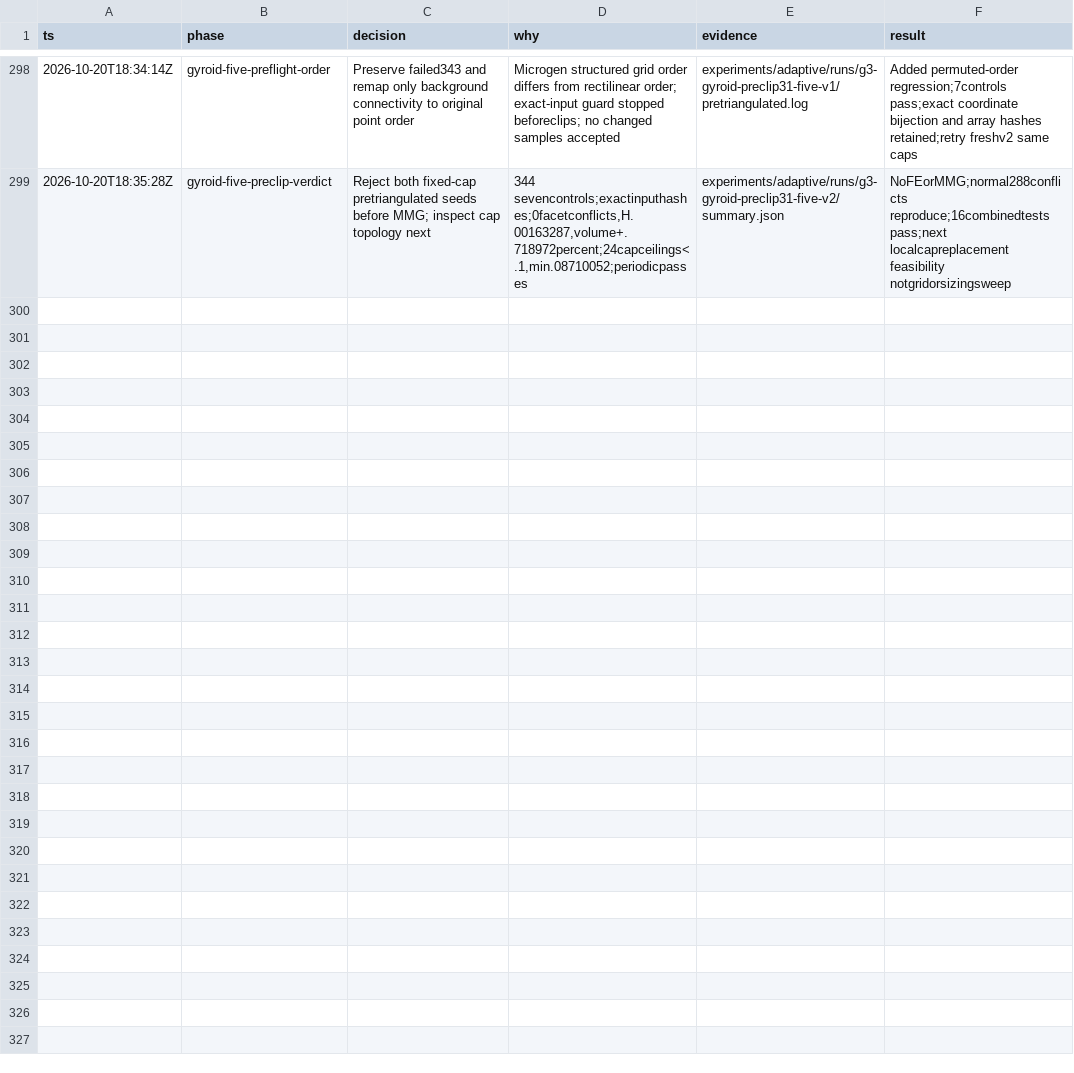
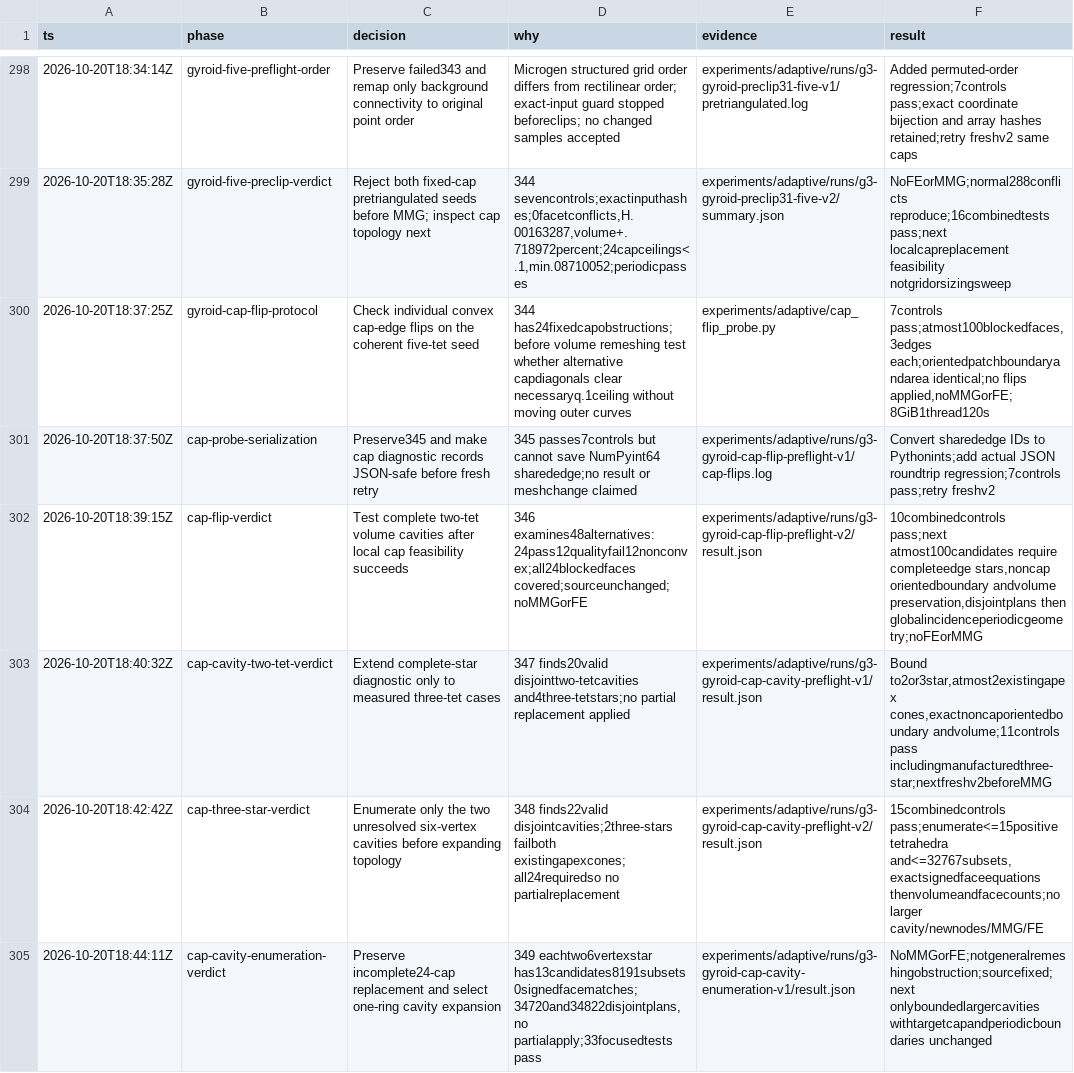
Before and after one commit to kmarchais/meshers, a TSV file: .audit/g3-microgen.tsv, drawn as a sheet; only a part is shown, gaps mark what is left out; the diff names each change by its address in the sheet, - before the commit and + after, or states it on an @@ line.

Commit message:
Bound Gyroid cap-flip feasibility and preserve incomplete volume replacement

```diff
--- a/.audit/g3-microgen.tsv
+++ b/.audit/g3-microgen.tsv
+row 300: 2026-10-20T18:37:25Z | gyroid-cap-flip-protocol | Check individual convex cap-edge flips on the coherent five-tet seed | 344 has24fixedcapobstructions;before volume remeshing test whether alternative capdiagonals clear necessaryq.1ceiling without moving outer curves | experiments/adaptive/cap_flip_probe.py | 7controls pass;atmost100blockedfaces,3edges each;orientedpatchboundaryandarea identical;no flips applied,noMMGorFE;8GiB1thread120s
+row 301: 2026-10-20T18:37:50Z | cap-probe-serialization | Preserve345 and make cap diagnostic records JSON-safe before fresh retry | 345 passes7controls but cannot save NumPyint64 sharededge;no result or meshchange claimed | experiments/adaptive/runs/g3-gyroid-cap-flip-preflight-v1/cap-flips.log | Convert sharededge IDs to Pythonints;add actual JSON roundtrip regression;7controls pass;retry freshv2
+row 302: 2026-10-20T18:39:15Z | cap-flip-verdict | Test complete two-tet volume cavities after local cap feasibility succeeds | 346 examines48alternatives:24pass12qualityfail12nonconvex;all24blockedfaces covered;sourceunchanged;noMMGorFE | experiments/adaptive/runs/g3-gyroid-cap-flip-preflight-v2/result.json | 10combinedcontrols pass;next atmost100candidates require completeedge stars,noncap orientedboundary andvolume preservation,disjointplans then globalincidenceperiodicgeometry;noFEorMMG
+row 303: 2026-10-20T18:40:32Z | cap-cavity-two-tet-verdict | Extend complete-star diagnostic only to measured three-tet cases | 347 finds20valid disjointtwo-tetcavities and4three-tetstars;no partial replacement applied | experiments/adaptive/runs/g3-gyroid-cap-cavity-preflight-v1/result.json | Bound to2or3star,atmost2existingapex cones,exactnoncaporientedboundary andvolume;11controls pass includingmanufacturedthree-star;nextfreshv2beforeMMG
+row 304: 2026-10-20T18:42:42Z | cap-three-star-verdict | Enumerate only the two unresolved six-vertex cavities before expanding topology | 348 finds22valid disjointcavities;2three-stars failboth existingapexcones;all24requiredso no partialreplacement | experiments/adaptive/runs/g3-gyroid-cap-cavity-preflight-v2/result.json | 15combinedcontrols pass;enumerate<=15positive tetrahedra and<=32767subsets,exactsignedfaceequations thenvolumeandfacecounts;no larger cavity/newnodes/MMG/FE
+row 305: 2026-10-20T18:44:11Z | cap-cavity-enumeration-verdict | Preserve incomplete24-cap replacement and select one-ring cavity expansion | 349 eachtwo6vertexstar has13candidates8191subsets0signedfacematches;34720and34822disjointplans,no partialapply;33focusedtests pass | experiments/adaptive/runs/g3-gyroid-cap-cavity-enumeration-v1/result.json | NoMMGorFE;notgeneralremeshingobstruction;sourcefixed;next onlyboundedlargercavities withtargetcapandperiodicboundaries unchanged
```
Also changed, not shown: 50 other files.
